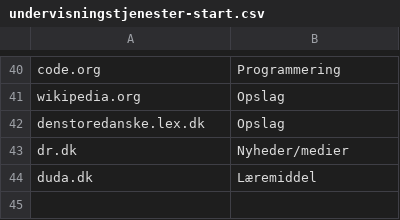
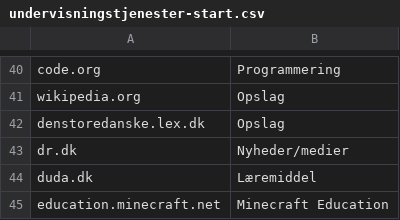
Before and after one commit to AAK-BU-Digi/LetSp-r, a CSV file: undervisningstjenester-start.csv, drawn as a sheet; only a part is shown, gaps mark what is left out; the diff names each change by its address in the sheet, - before the commit and + after, or states it on an @@ line.

```diff
--- a/undervisningstjenester-start.csv
+++ b/undervisningstjenester-start.csv
+row 45: education.minecraft.net | Minecraft Education
```
Also changed, not shown: 10 other files.
